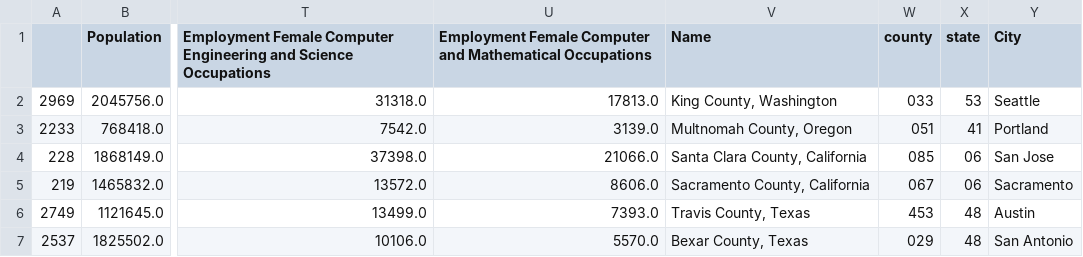
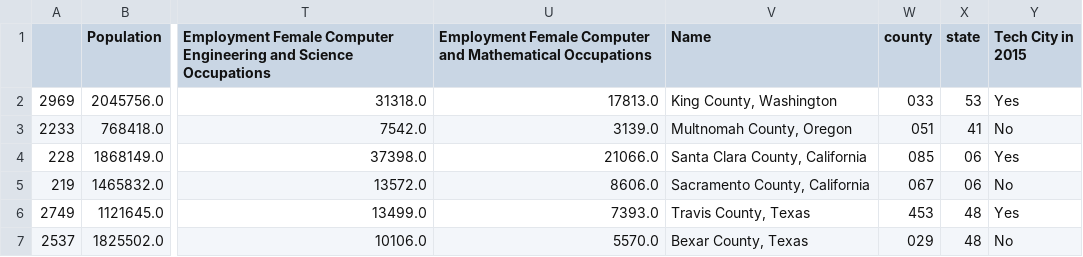
Before and after one commit to mrcjbf/project-one-repo, a CSV file: Output/county_data_2015.csv, drawn as a sheet; only a part is shown, gaps mark what is left out; the diff names each change by its address in the sheet, - before the commit and + after, or states it on an @@ line.

```diff
--- a/Output/county_data_2015.csv
+++ b/Output/county_data_2015.csv
-Y1: City
+Y1: Tech City in 2015
-Y2 (Tech City in 2015): Seattle
+Y2 (Tech City in 2015): Yes
-Y3 (Tech City in 2015): Portland
+Y3 (Tech City in 2015): No
-Y4 (Tech City in 2015): San Jose
+Y4 (Tech City in 2015): Yes
-Y5 (Tech City in 2015): Sacramento
+Y5 (Tech City in 2015): No
-Y6 (Tech City in 2015): Austin
+Y6 (Tech City in 2015): Yes
-Y7 (Tech City in 2015): San Antonio
+Y7 (Tech City in 2015): No
```
Also changed, not shown: Output/county_data_2013.csv, Output/county_data_2014.csv, 8 other files.
